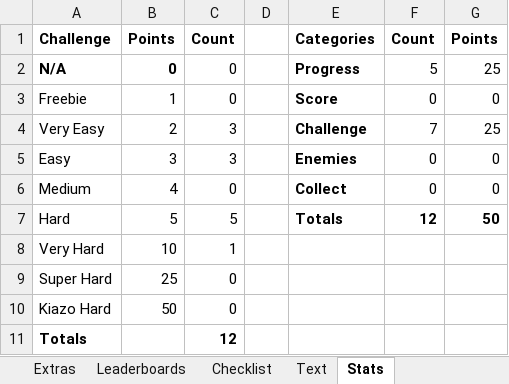
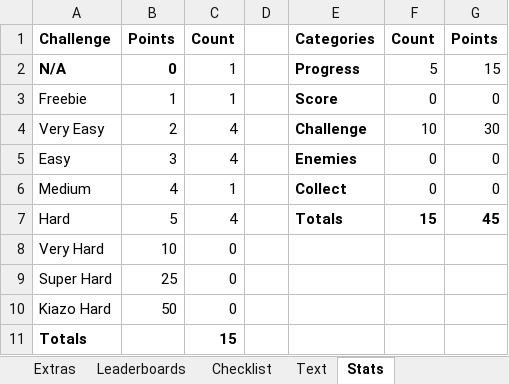
Before and after one commit to Etron-RA/RetroAchievements, an Excel workbook: My Sets/StarPilot W (WASM-4)/StarPilot W - Plan.xlsx, sheet Stats, drawn as a sheet; values as stored, in another font and other column widths than the file's, no borders; the diff names each change by its address in the sheet, - before the commit and + after, or states it on an @@ line.

```diff
--- a/My Sets/StarPilot W (WASM-4)/StarPilot W - Plan.xlsx (sheet Stats)
+++ b/My Sets/StarPilot W (WASM-4)/StarPilot W - Plan.xlsx (sheet Stats)
-C2:C3: 0
+C2:C3: 1
-G2: 25
+G2: 15
-C4:C5: 3
+C4:C5: 4
-F4: 7
+F4: 10
-G4: 25
+G4: 30
-C6: 0
+C6: 1
-C7: 5
+C7: 4
-F7: 12
+F7: 15
-G7: 50
+G7: 45
-C8: 1
+C8: 0
-C11: 12
+C11: 15
```
Also changed, not shown: sheet Checklist, sheet Achievements, sheet Text, sheet Extras, sheet Leaderboards, formulas that keep their value, 11 other files.
